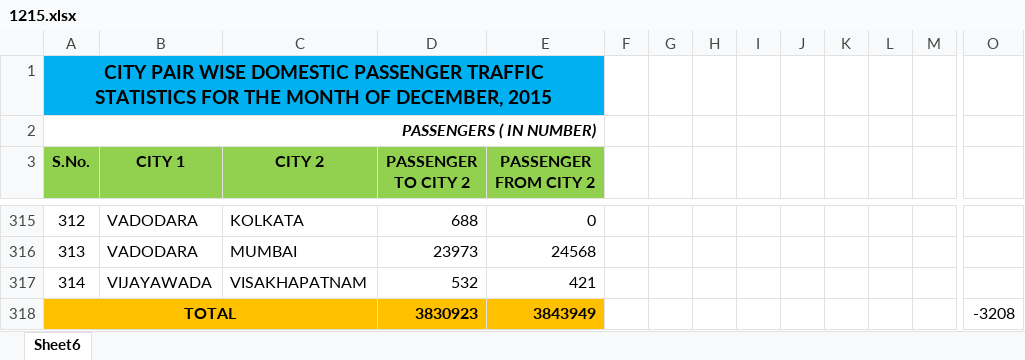
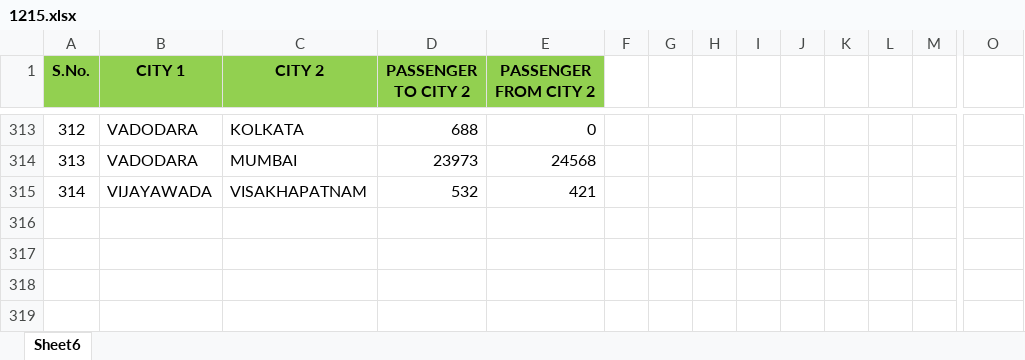
Before and after one commit to mbasil09/Analysis-of-Transport-Network, an Excel workbook: Raw_Data/1215.xlsx, sheet Sheet6, drawn as a sheet; only a part is shown, gaps mark what is left out; values as stored, in another font and other column widths than the file's, no borders; rows hold the shown columns only; the diff names each change by its address in the sheet, - before the commit and + after, or states it on an @@ line.

```diff
--- a/Raw_Data/1215.xlsx (sheet Sheet6)
+++ b/Raw_Data/1215.xlsx (sheet Sheet6)
-row 1: CITY PAIR WISE DOMESTIC PASSENGER TRAFFIC STATISTICS FOR THE MONTH OF DECEMBER, 2015
-row 2: PASSENGERS ( IN NUMBER)
-row 318: TOTAL |  |  | 3830923 | 3843949 |  |  |  |  |  |  |  |  | -3208
```
Also changed, not shown: Raw_Data/0216.xlsx, Raw_Data/0616.xlsx, 30 other files.
